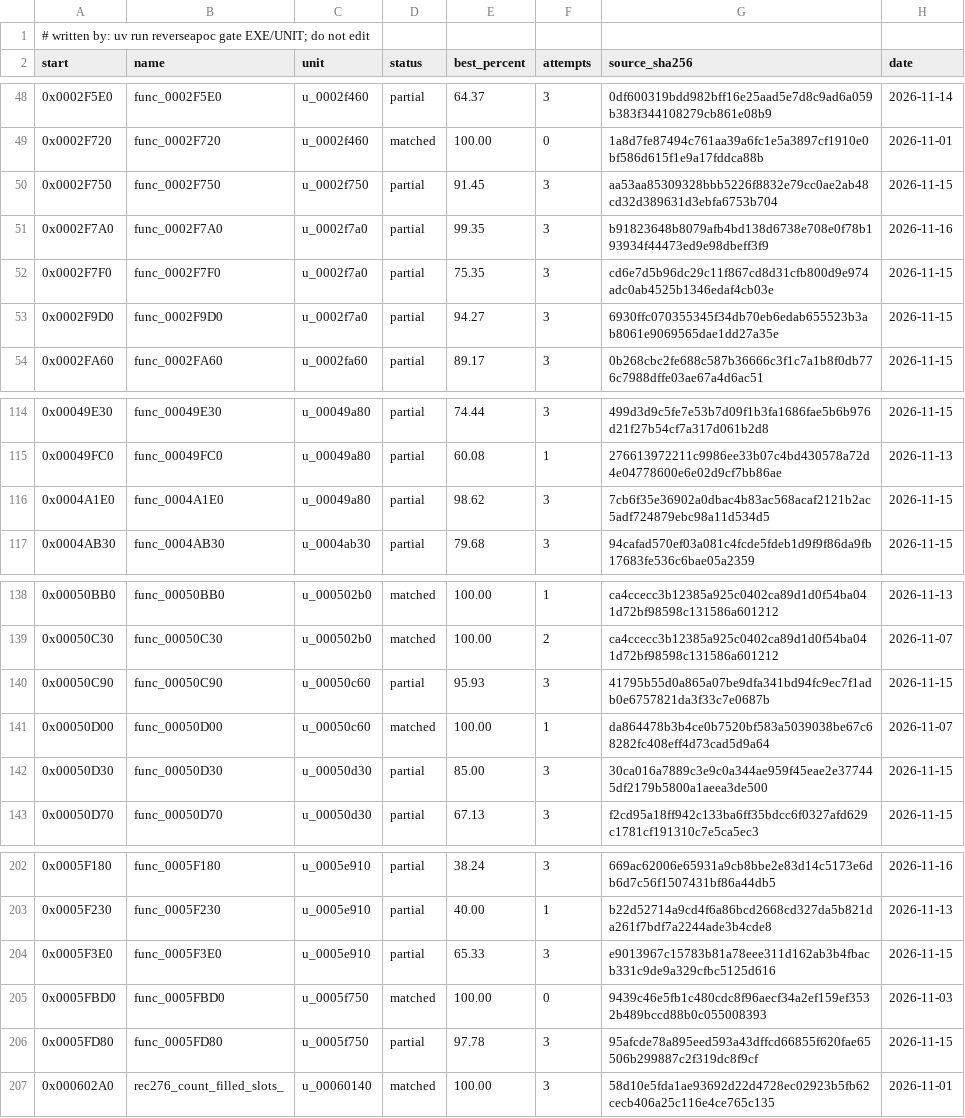
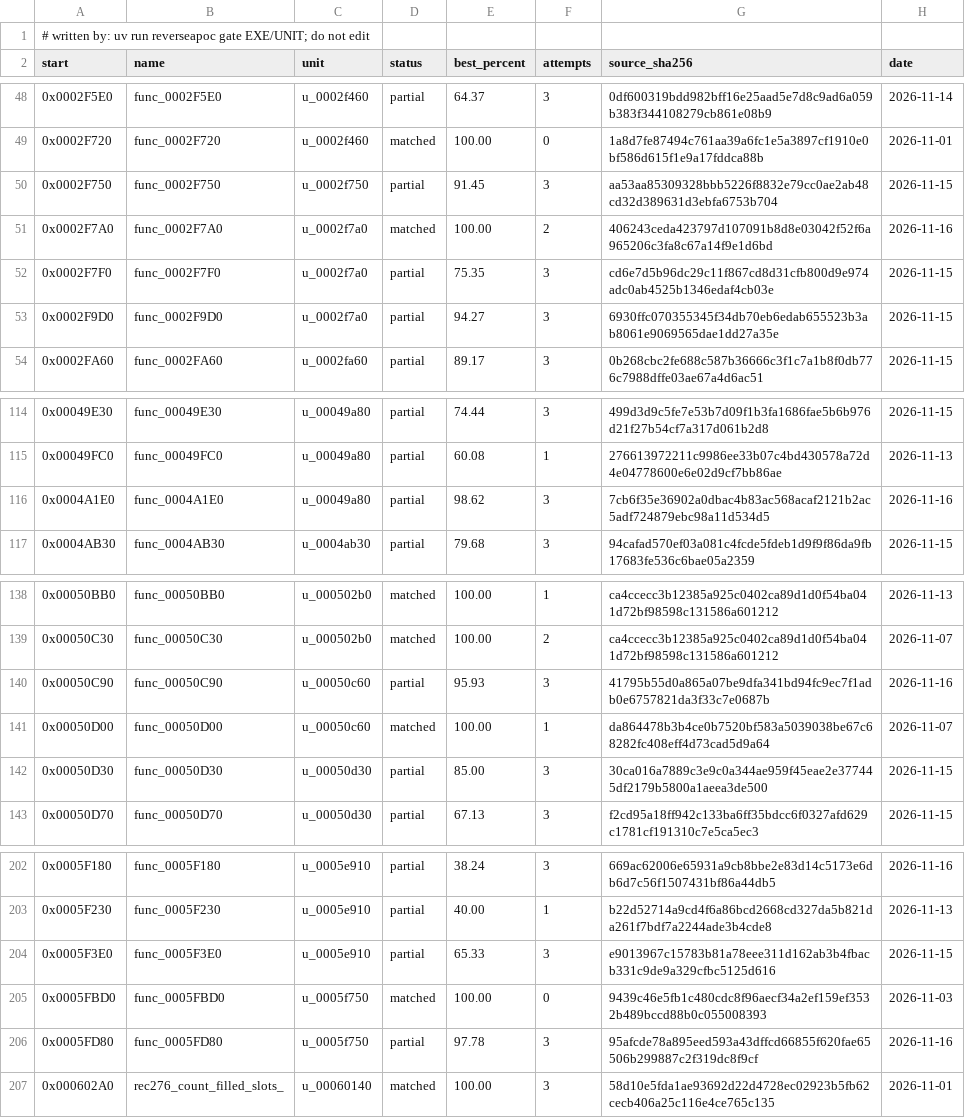
Before and after one commit to ayrtondenner/ReverseApoc, a CSV file: config/ufo2p/status.csv, drawn as a sheet; only a part is shown, gaps mark what is left out.

```diff
--- a/config/ufo2p/status.csv
+++ b/config/ufo2p/status.csv
@@ -50,3 +50,3 @@ start,name,unit,status,best_percent,attempts,source_sha256,date
 0x0002F750,func_0002F750,u_0002f750,partial,91.45,3,aa53aa85309328bbb5226f8832e79cc0ae2ab48cd32d389631d3ebfa6753b704,2026-11-15
-0x0002F7A0,func_0002F7A0,u_0002f7a0,partial,99.35,3,b91823648b8079afb4bd138d6738e708e0f78b193934f44473ed9e98dbeff3f9,2026-11-16
+0x0002F7A0,func_0002F7A0,u_0002f7a0,matched,100.00,2,406243ceda423797d107091b8d8e03042f52f6a965206c3fa8c67a14f9e1d6bd,2026-11-16
 0x0002F7F0,func_0002F7F0,u_0002f7a0,partial,75.35,3,cd6e7d5b96dc29c11f867cd8d31cfb800d9e974adc0ab4525b1346edaf4cb03e,2026-11-15
@@ -115,3 +115,3 @@ start,name,unit,status,best_percent,attempts,source_sha256,date
 0x00049FC0,func_00049FC0,u_00049a80,partial,60.08,1,276613972211c9986ee33b07c4bd430578a72d4e04778600e6e02d9cf7bb86ae,2026-11-13
-0x0004A1E0,func_0004A1E0,u_00049a80,partial,98.62,3,7cb6f35e36902a0dbac4b83ac568acaf2121b2ac5adf724879ebc98a11d534d5,2026-11-15
+0x0004A1E0,func_0004A1E0,u_00049a80,partial,98.62,3,7cb6f35e36902a0dbac4b83ac568acaf2121b2ac5adf724879ebc98a11d534d5,2026-11-16
 0x0004AB30,func_0004AB30,u_0004ab30,partial,79.68,3,94cafad570ef03a081c4fcde5fdeb1d9f9f86da9fb17683fe536c6bae05a2359,2026-11-15
@@ -139,3 +139,3 @@ start,name,unit,status,best_percent,attempts,source_sha256,date
 0x00050C30,func_00050C30,u_000502b0,matched,100.00,2,ca4ccecc3b12385a925c0402ca89d1d0f54ba041d72bf98598c131586a601212,2026-11-07
-0x00050C90,func_00050C90,u_00050c60,partial,95.93,3,41795b55d0a865a07be9dfa341bd94fc9ec7f1adb0e6757821da3f33c7e0687b,2026-11-15
+0x00050C90,func_00050C90,u_00050c60,partial,95.93,3,41795b55d0a865a07be9dfa341bd94fc9ec7f1adb0e6757821da3f33c7e0687b,2026-11-16
 0x00050D00,func_00050D00,u_00050c60,matched,100.00,1,da864478b3b4ce0b7520bf583a5039038be67c68282fc408eff4d73cad5d9a64,2026-11-07
@@ -205,3 +205,3 @@ start,name,unit,status,best_percent,attempts,source_sha256,date
 0x0005FBD0,func_0005FBD0,u_0005f750,matched,100.00,0,9439c46e5fb1c480cdc8f96aecf34a2ef159ef3532b489bccd88b0c055008393,2026-11-03
-0x0005FD80,func_0005FD80,u_0005f750,partial,97.78,3,95afcde78a895eed593a43dffcd66855f620fae65506b299887c2f319dc8f9cf,2026-11-15
+0x0005FD80,func_0005FD80,u_0005f750,partial,97.78,3,95afcde78a895eed593a43dffcd66855f620fae65506b299887c2f319dc8f9cf,2026-11-16
 0x000602A0,rec276_count_filled_slots_,u_00060140,matched,100.00,3,58d10e5fda1ae93692d22d4728ec02923b5fb62cecb406a25c116e4ce765c135,2026-11-01
```
Also changed, not shown: 3 other files.
